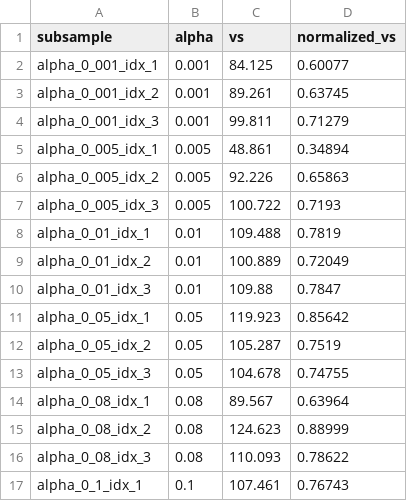
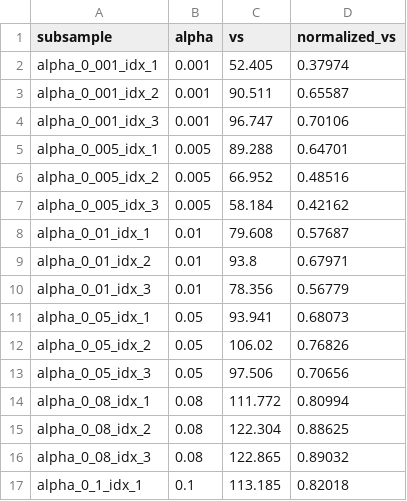
Before and after one commit to SofiaKarsaclian/dataset-diversity, a CSV file: data/subsamples/div_annomatic_topic.csv, drawn as a sheet; only a part is shown; the diff covers the shown part only.

```diff
--- a/data/subsamples/div_annomatic_topic.csv
+++ b/data/subsamples/div_annomatic_topic.csv
@@ -1,17 +1,17 @@
 subsample,alpha,vs,normalized_vs
-alpha_0_001_idx_1,0.001,84.125,0.60077
-alpha_0_001_idx_2,0.001,89.261,0.63745
-alpha_0_001_idx_3,0.001,99.811,0.71279
-alpha_0_005_idx_1,0.005,48.861,0.34894
-alpha_0_005_idx_2,0.005,92.226,0.65863
-alpha_0_005_idx_3,0.005,100.722,0.7193
-alpha_0_01_idx_1,0.01,109.488,0.7819
-alpha_0_01_idx_2,0.01,100.889,0.72049
-alpha_0_01_idx_3,0.01,109.88,0.7847
-alpha_0_05_idx_1,0.05,119.923,0.85642
-alpha_0_05_idx_2,0.05,105.287,0.7519
-alpha_0_05_idx_3,0.05,104.678,0.74755
-alpha_0_08_idx_1,0.08,89.567,0.63964
-alpha_0_08_idx_2,0.08,124.623,0.88999
-alpha_0_08_idx_3,0.08,110.093,0.78622
-alpha_0_1_idx_1,0.1,107.461,0.76743
+alpha_0_001_idx_1,0.001,52.405,0.37974
+alpha_0_001_idx_2,0.001,90.511,0.65587
+alpha_0_001_idx_3,0.001,96.747,0.70106
+alpha_0_005_idx_1,0.005,89.288,0.64701
+alpha_0_005_idx_2,0.005,66.952,0.48516
+alpha_0_005_idx_3,0.005,58.184,0.42162
+alpha_0_01_idx_1,0.01,79.608,0.57687
+alpha_0_01_idx_2,0.01,93.8,0.67971
+alpha_0_01_idx_3,0.01,78.356,0.56779
+alpha_0_05_idx_1,0.05,93.941,0.68073
+alpha_0_05_idx_2,0.05,106.02,0.76826
+alpha_0_05_idx_3,0.05,97.506,0.70656
+alpha_0_08_idx_1,0.08,111.772,0.80994
+alpha_0_08_idx_2,0.08,122.304,0.88625
+alpha_0_08_idx_3,0.08,122.865,0.89032
+alpha_0_1_idx_1,0.1,113.185,0.82018
```
Also changed, not shown: 40 edited cells elsewhere in this file, data/subsamples/div_babe_topic.csv, data/subsamples/div_basil_topic.csv, 41 other files.
